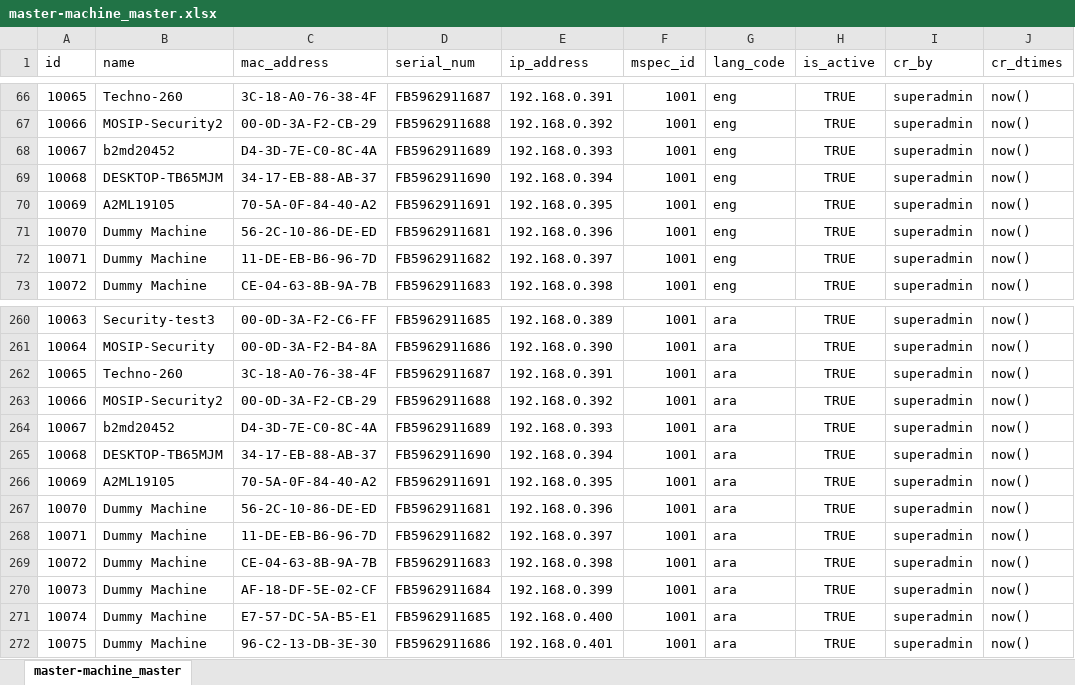
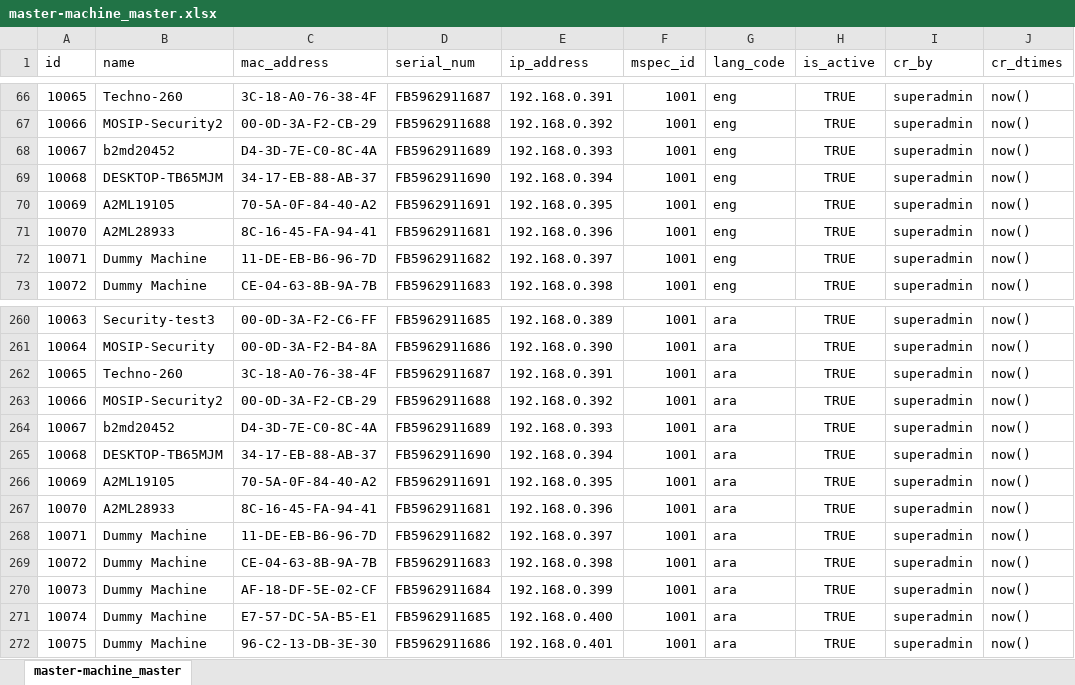
Before and after one commit to ssenmosip/mosip-temp-documentation, an Excel workbook: _files/requirements/master_data/master-machine_master.xlsx, sheet master-machine_master, drawn as a sheet; only a part is shown, gaps mark what is left out; values as stored, in another font and other column widths than the file's, no borders; the diff names each change by its address in the sheet, - before the commit and + after, or states it on an @@ line.

```diff
--- a/_files/requirements/master_data/master-machine_master.xlsx (sheet master-machine_master)
+++ b/_files/requirements/master_data/master-machine_master.xlsx (sheet master-machine_master)
-B71 (name): Dummy Machine
+B71 (name): A2ML28933
-C71 (mac_address): 56-2C-10-86-DE-ED
+C71 (mac_address): 8C-16-45-FA-94-41
-B267 (name): Dummy Machine
+B267 (name): A2ML28933
-C267 (mac_address): 56-2C-10-86-DE-ED
+C267 (mac_address): 8C-16-45-FA-94-41
```
Also changed, not shown: _files/requirements/master_data/master-machine_master_h.xlsx, _files/requirements/master_data/master-user_detail.xlsx, 2 other files.
